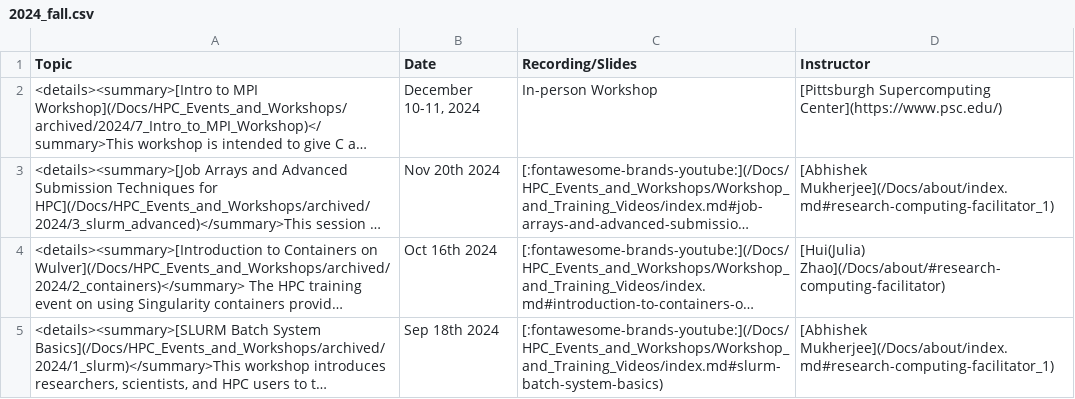
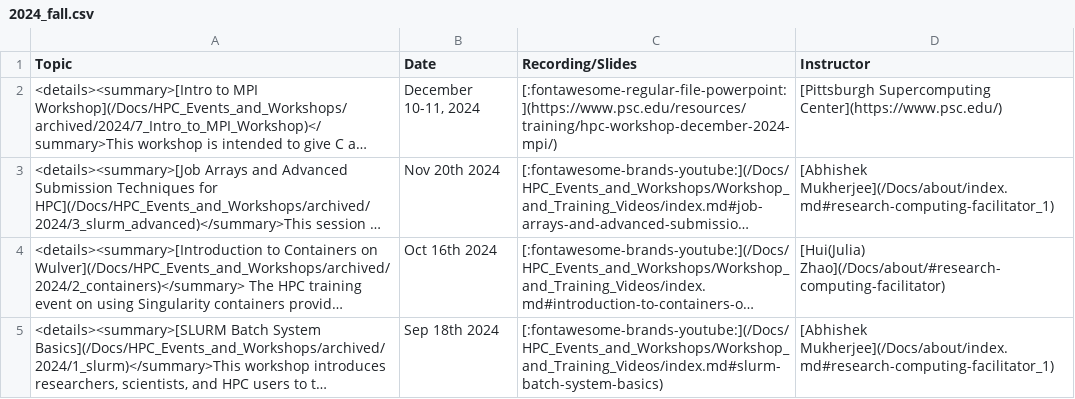
Before and after one commit to arcs-njit-edu/Docs, a CSV file: docs/assets/tables/trainings/2024_fall.csv, drawn as a sheet; long unchanged cells end in …; the diff names each change by its address in the sheet, - before the commit and + after, or states it on an @@ line.

```diff
--- a/docs/assets/tables/trainings/2024_fall.csv
+++ b/docs/assets/tables/trainings/2024_fall.csv
-C2 (Recording/Slides): In-person Workshop
+C2 (Recording/Slides): [:fontawesome-regular-file-powerpoint:](https://www.psc.edu/resources/training/hpc-workshop-december-2024-mpi/)
```
Also changed, not shown: docs/assets/tables/trainings/2024_summer.csv, docs/assets/tables/trainings/2025_fall.csv, 1 other file.
